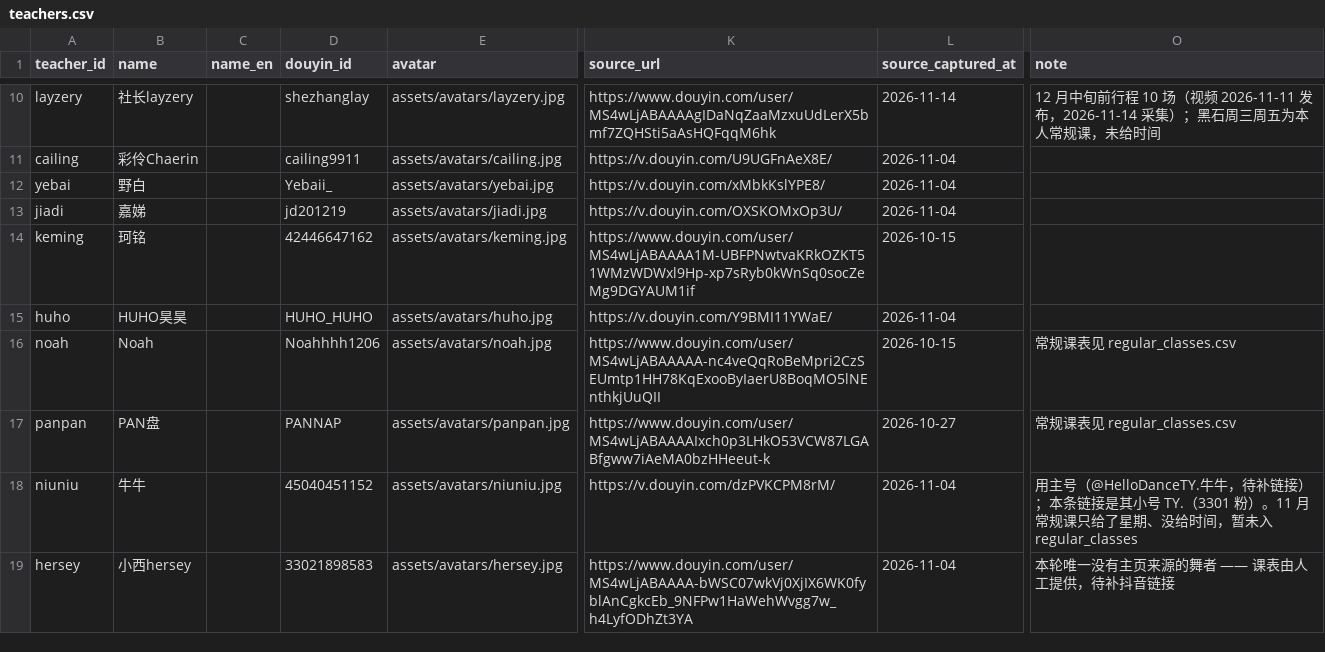
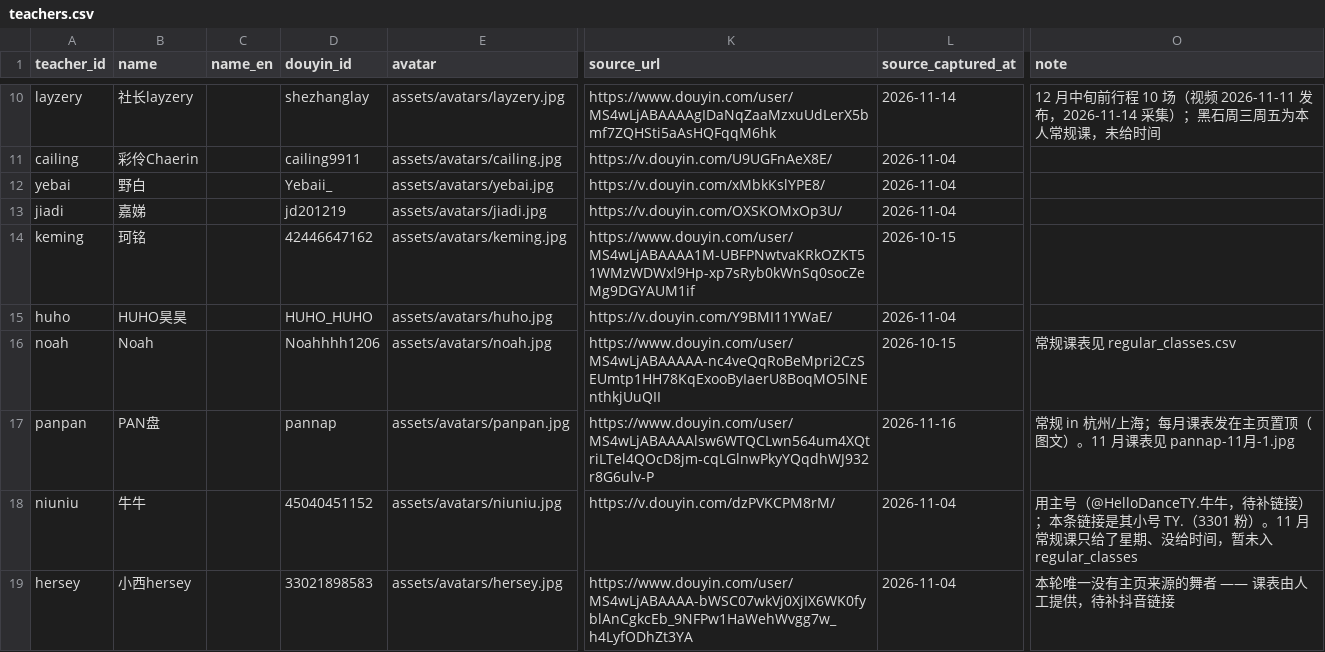
Before and after one commit to ttt679/hiphub-knowledge, a CSV file: 数据/csv/teachers.csv, drawn as a sheet; only a part is shown, gaps mark what is left out; the diff names each change by its address in the sheet, - before the commit and + after, or states it on an @@ line.

```diff
--- a/数据/csv/teachers.csv
+++ b/数据/csv/teachers.csv
-D17 (douyin_id): PANNAP
+D17 (douyin_id): pannap
-K17 (source_url): https://www.douyin.com/user/MS4wLjABAAAAIxch0p3LHkO53VCW87LGABfgww7iAeMA0bzHHeeut-k
+K17 (source_url): https://www.douyin.com/user/MS4wLjABAAAAlsw6WTQCLwn564um4XQtriLTel4QOcD8jm-cqLGlnwPkyYQqdhWJ932r8G6ulv-P
-L17 (source_captured_at): 2026-10-27
+L17 (source_captured_at): 2026-11-16
-O17 (note): 常规课表见 regular_classes.csv
+O17 (note): 常规 in 杭州/上海；每月课表发在主页置顶（图文）。11 月课表见 pannap-11月-1.jpg
```
Also changed, not shown: 数据/csv/trips.csv, 4 other files.
